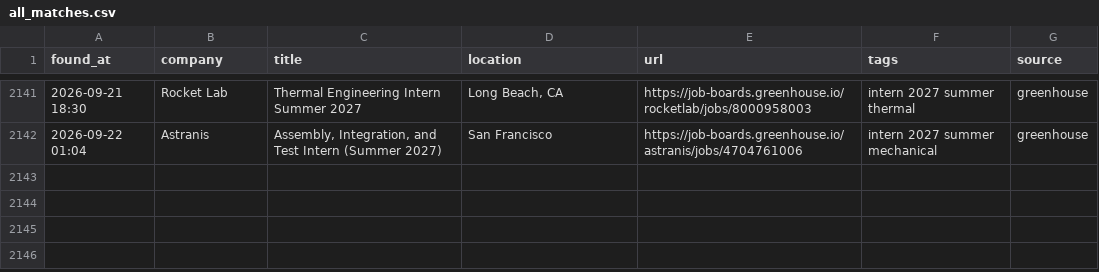
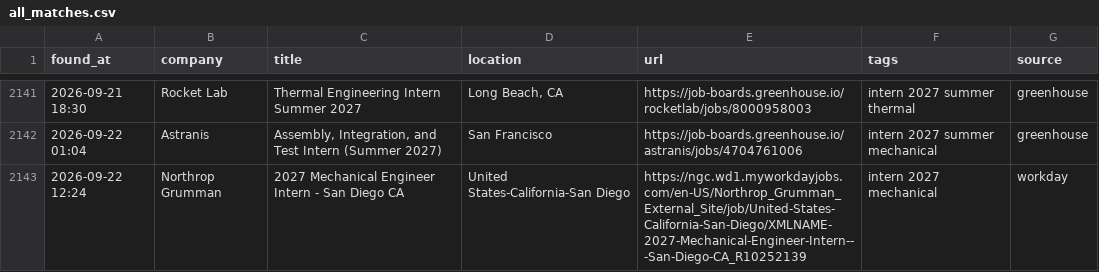
Before and after one commit to anshpatel8014-dotcom/internships, a CSV file: all_matches.csv, drawn as a sheet; only a part is shown, gaps mark what is left out.

```diff
--- a/all_matches.csv
+++ b/all_matches.csv
@@ -2142 +2142,2 @@ found_at,company,title,location,url,tags,source
 2026-09-22 01:04,Astranis,"Assembly, Integration, and Test Intern (Summer 2027)",San Francisco,https://job-boards.greenhouse.io/astranis/jobs/4704761006,intern 2027 summer mechanical,greenhouse
+2026-09-22 12:24,Northrop Grumman,2027 Mechanical Engineer Intern - San Diego CA,United States-California-San Diego,https://ngc.wd1.myworkdayjobs.com/en-US/Northrop_Grumman_External_Site/job/United-States-California-San-Diego/XMLNAME-2027-Mechanical-Engineer-Intern---San-Diego-CA_R10252139,intern 2027 mechanical,workday
```
Also changed, not shown: 2 other files.
